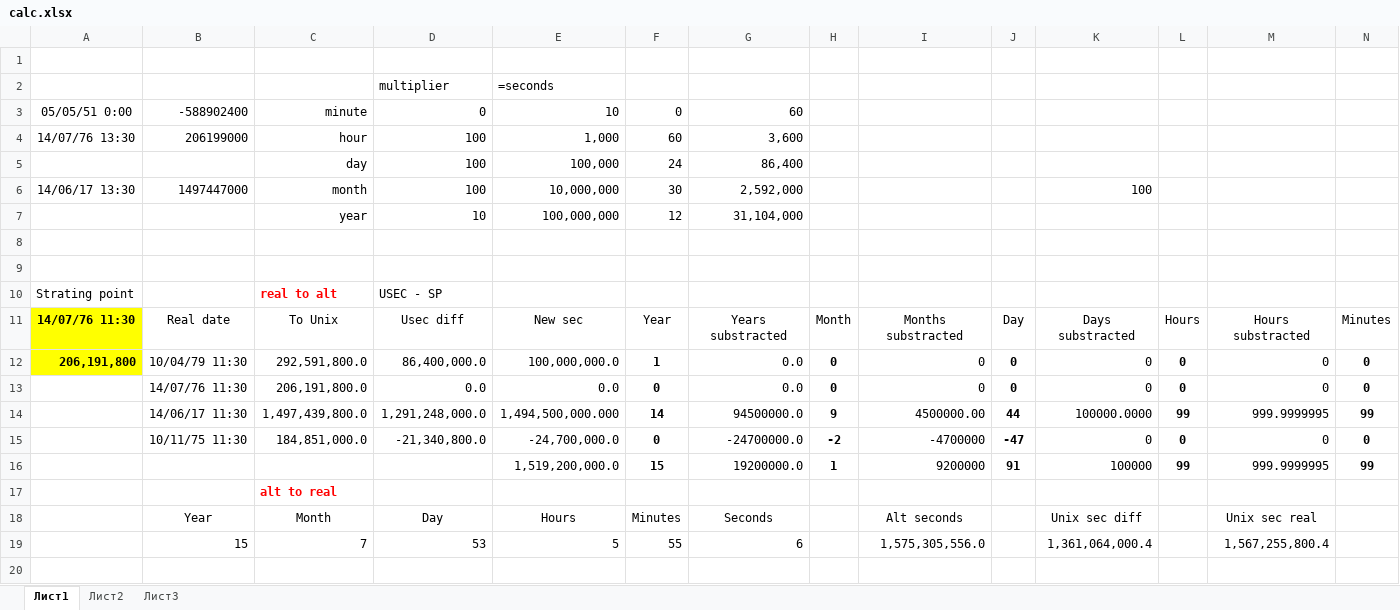
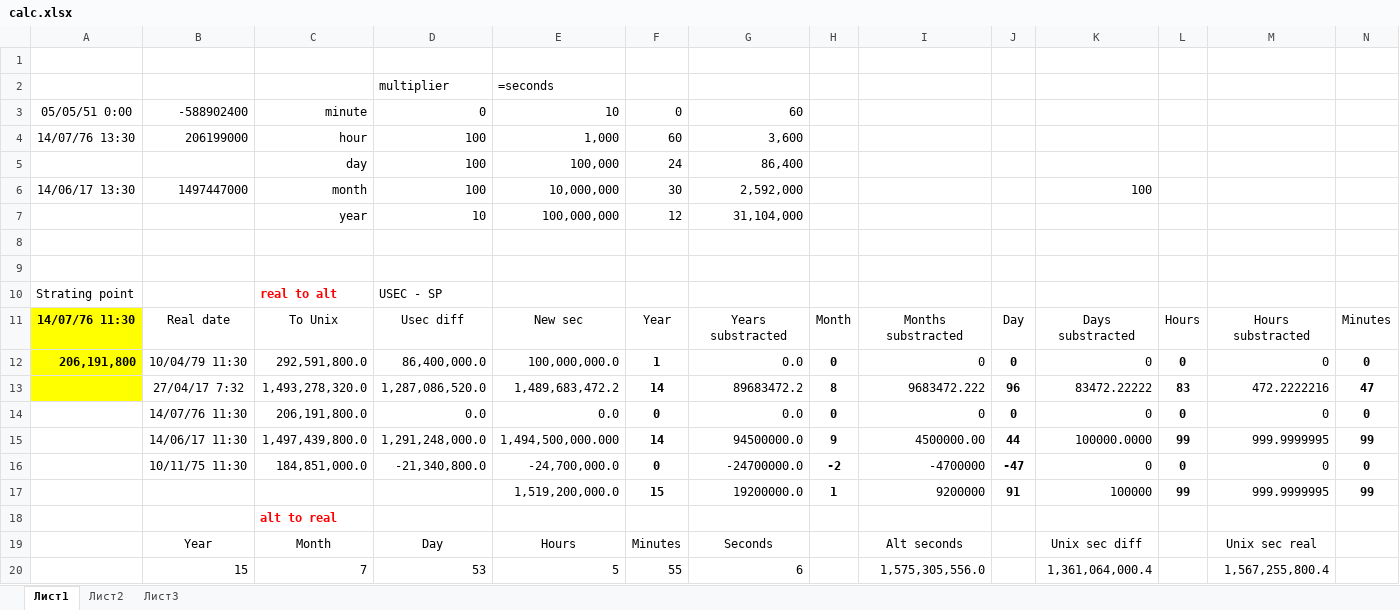
Before and after one commit to ydanilin/dattime, an Excel workbook: calc.xlsx, sheet Лист1, drawn as a sheet; only a part is shown; values as stored, in another font and other column widths than the file's, no borders; rows hold the shown columns only; the diff names each change by its address in the sheet, - before the commit and + after, or states it on an @@ line.

```diff
--- a/calc.xlsx (sheet Лист1)
+++ b/calc.xlsx (sheet Лист1)
+row 13:  | 27/04/17 7:32 | 1,493,278,320.0 | 1,287,086,520.0 | 1,489,683,472.2 | 14 | 89683472.2 | 8 | 9683472.222 | 96 | 83472.22222 | 83 | 472.2222216 | 47
```
Also changed, not shown: 18 other files.
